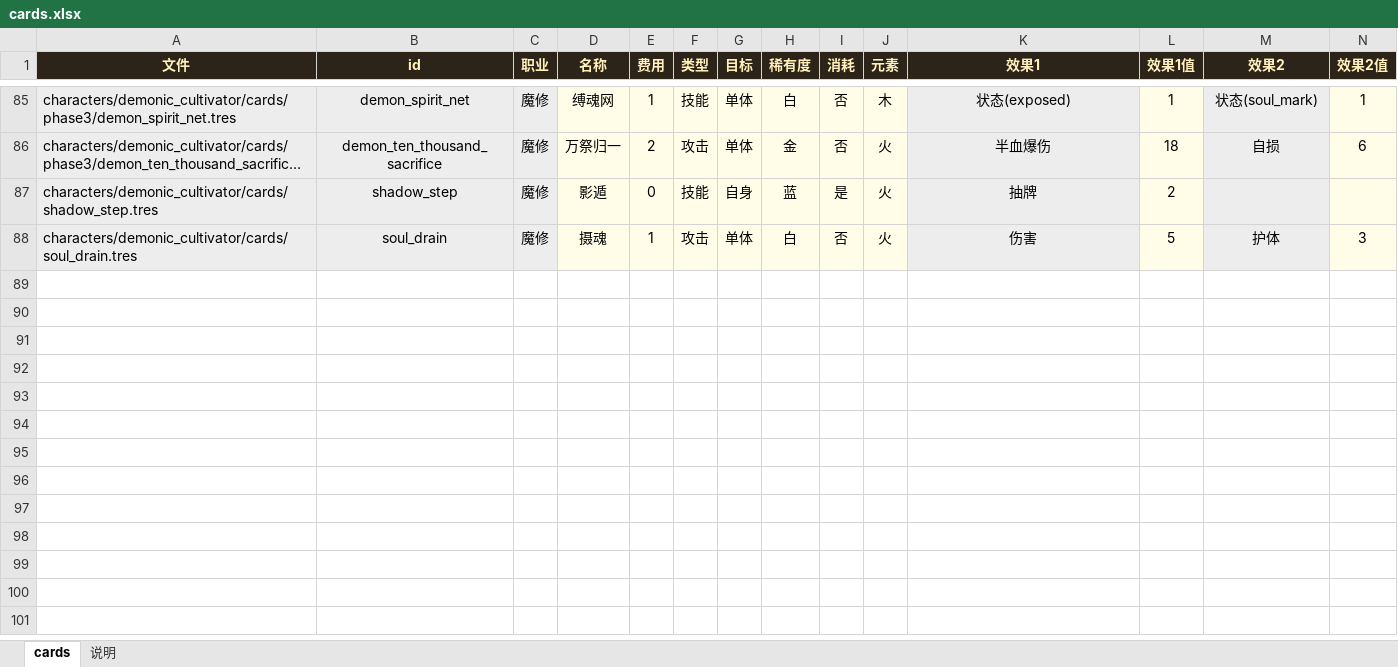
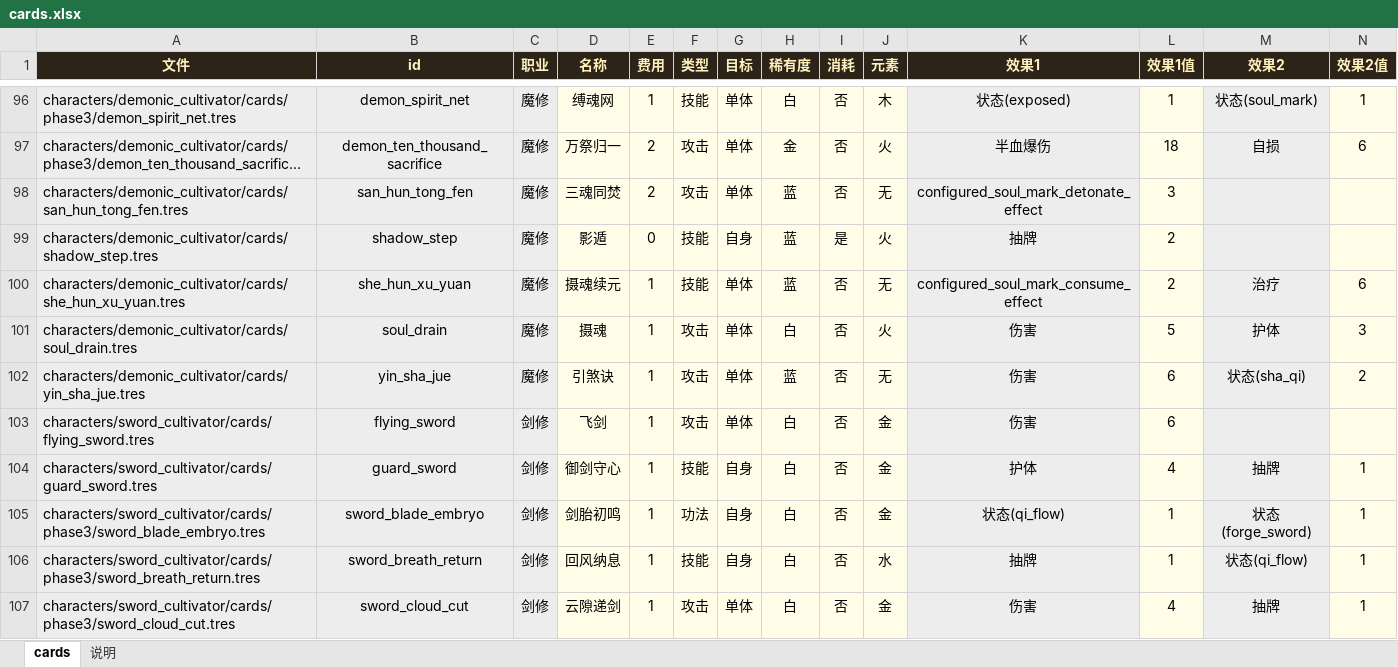
Before and after one commit to thelonelyboyy/Game-demo, an Excel workbook: cards.xlsx, sheet cards, drawn as a sheet; only a part is shown, gaps mark what is left out; long unchanged cells end in …; values as stored, in another font and other column widths than the file's, no borders; rows hold the shown columns only; the diff covers the shown part only; the diff names each change by its address in the sheet, - before the commit and + after, or states it on an @@ line.

```diff
--- a/cards.xlsx (sheet cards)
+++ b/cards.xlsx (sheet cards)
+row 98: characters/demonic_cultivator/cards/san_hun_tong_fen.tres | san_hun_tong_fen | 魔修 | 三魂同焚 | 2 | 攻击 | 单体 | 蓝 | 否 | 无 | configured_soul_mark_detonate_effect | 3
+row 100: characters/demonic_cultivator/cards/she_hun_xu_yuan.tres | she_hun_xu_yuan | 魔修 | 摄魂续元 | 1 | 技能 | 单体 | 蓝 | 否 | 无 | configured_soul_mark_consume_effect | 2 | 治疗 | 6
+row 102: characters/demonic_cultivator/cards/yin_sha_jue.tres | yin_sha_jue | 魔修 | 引煞诀 | 1 | 攻击 | 单体 | 蓝 | 否 | 无 | 伤害 | 6 | 状态(sha_qi) | 2
@@ row 103 unhidden: characters/sword_cultivator/cards/flying_sword.tres | flying_sword | 剑修 | 飞剑 | 1 | 攻击 | 单体 | 白 | 否 | 金 | 伤害 | 6 @@
@@ row 104 unhidden: characters/sword_cultivator/cards/guard_sword.tres | guard_sword | 剑修 | 御剑守心 | 1 | 技能 | 自身 | 白 | 否 | 金 | 护体 | 4 | 抽牌 | 1 @@
@@ row 105 unhidden: characters/sword_cultivator/cards/phase3/sword_blade_embryo.tres | sword_blade_embryo | 剑修 | 剑胎初鸣 | 1 | 功法 | 自身 | 白 | 否 | 金 | 状态(qi_flow) | 1 | 状态(forge_sword) | 1 @@
@@ row 106 unhidden: characters/sword_cultivator/cards/phase3/sword_breath_return.tres | sword_breath_return | 剑修 | 回风纳息 | 1 | 技能 | 自身 | 白 | 否 | 水 | 抽牌 | 1 | 状态(qi_flow) | 1 @@
@@ row 107 unhidden: characters/sword_cultivator/cards/phase3/sword_cloud_cut.tres | sword_cloud_cut | 剑修 | 云隙递剑 | 1 | 攻击 | 单体 | 白 | 否 | 金 | 伤害 | 4 | 抽牌 | 1 @@
```
Also changed, not shown: 11 added rows, 89 hidden or unhidden rows and 3 edited cells elsewhere in this sheet, 5 other files.
